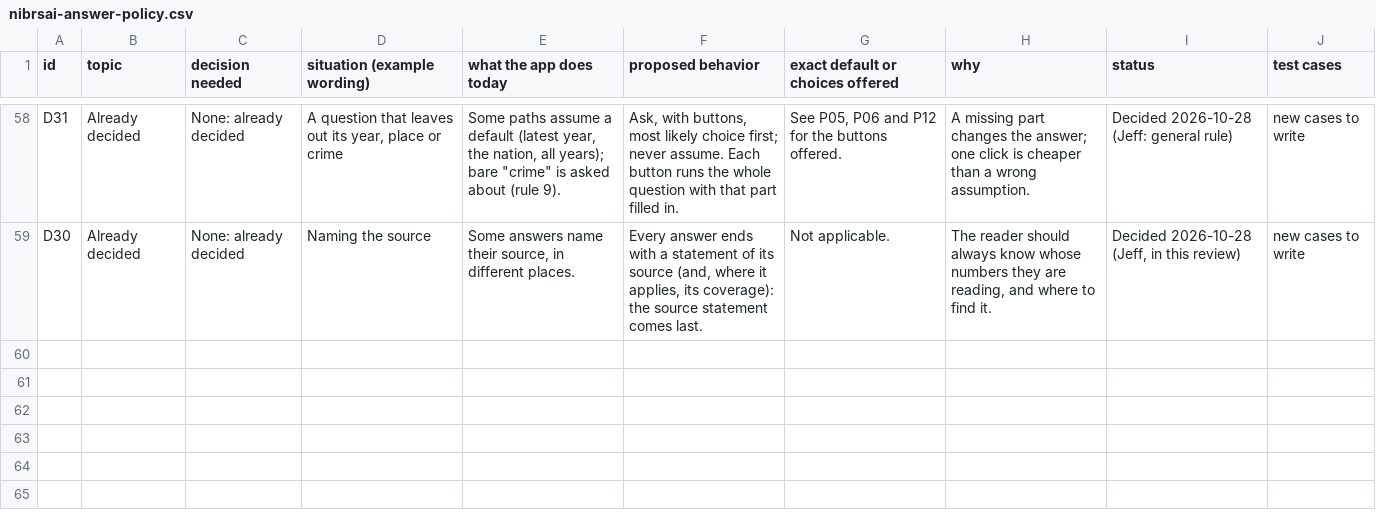
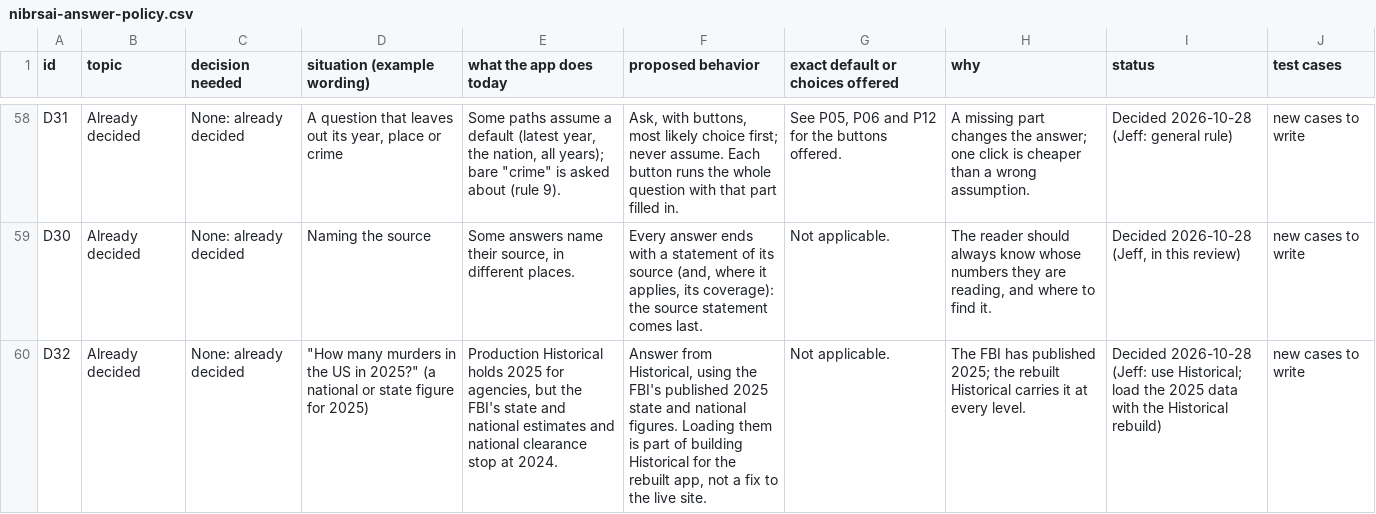
Before and after one commit to AH-Datalytics/crime-data-assistant, a CSV file: docs/policy/nibrsai-answer-policy.csv, drawn as a sheet; only a part is shown, gaps mark what is left out; the diff names each change by its address in the sheet, - before the commit and + after, or states it on an @@ line.

```diff
--- a/docs/policy/nibrsai-answer-policy.csv
+++ b/docs/policy/nibrsai-answer-policy.csv
+row 60: D32 | Already decided | None: already decided | "How many murders in the US in 2025?" (a national or state figure for 2025) | Production Historical holds 2025 for agencies, but the FBI's state and national estimates and national clearance stop at 2024. | Answer from Historical, using the FBI's published 2025 state and national figures. Loading them is part of building Historical for the rebuilt app, not a fix to the live site. | Not applicable. | The FBI has published 2025; the rebuilt Historical carries it at every level. | Decided 2026-10-28 (Jeff: use Historical; load the 2025 data with the Historical rebuild) | new cases to write
```
Also changed, not shown: 3 other files.
